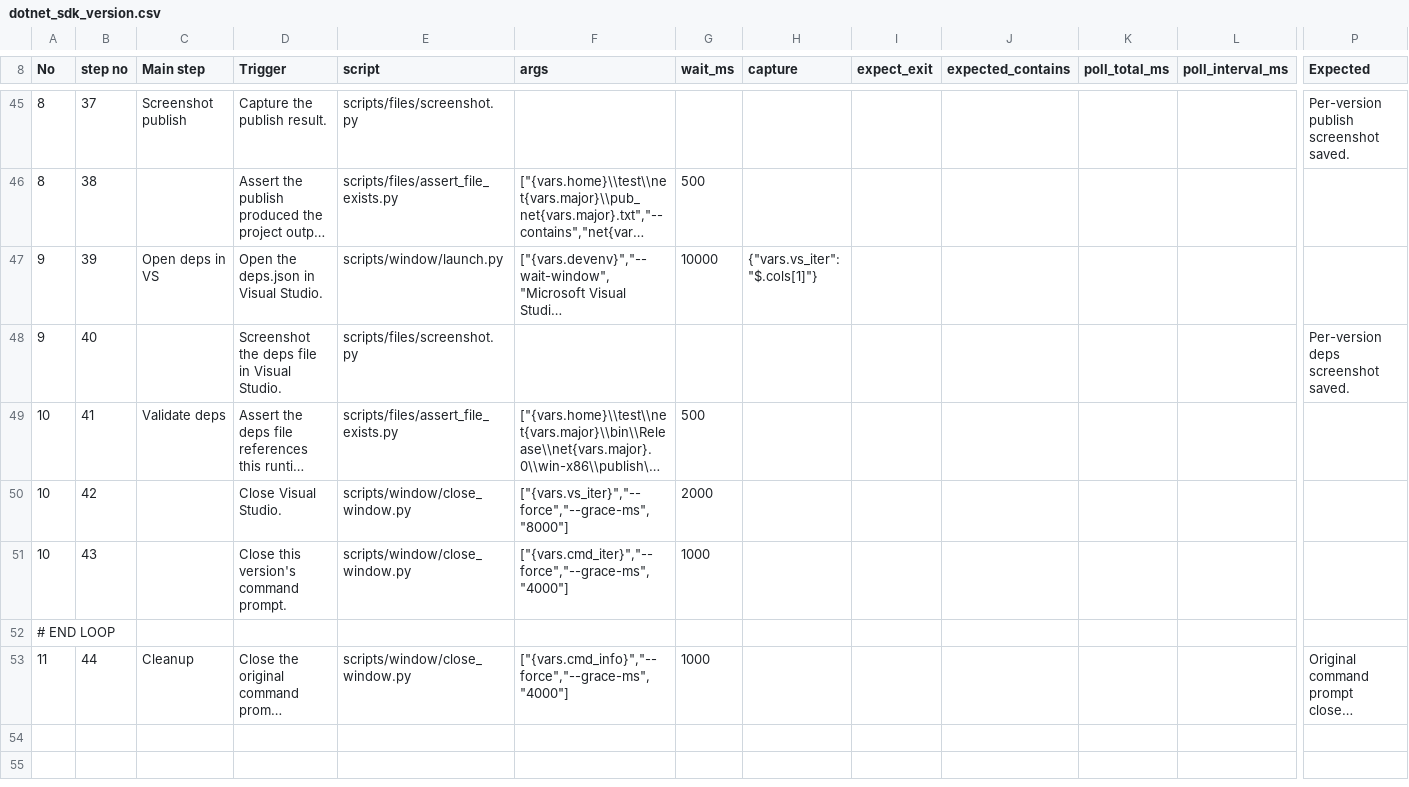
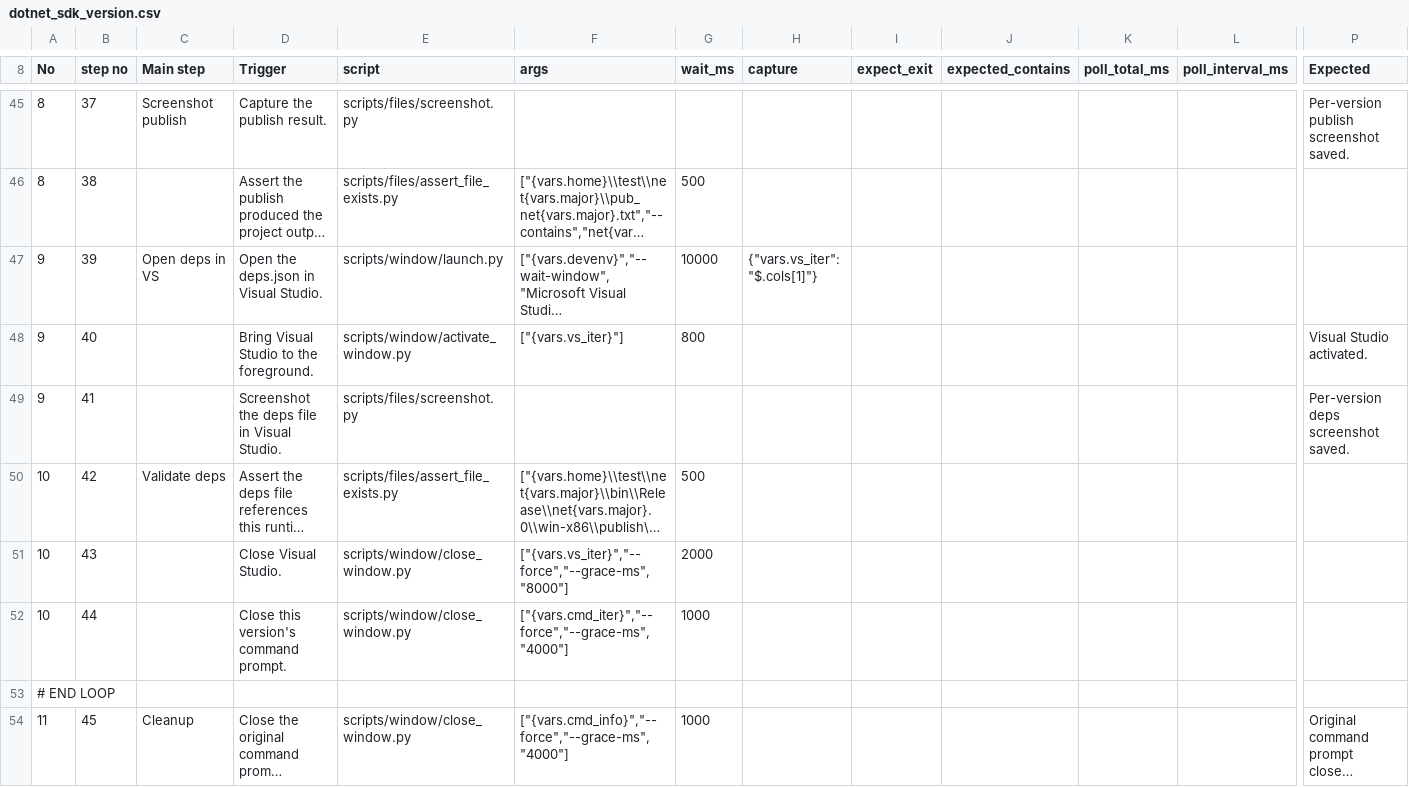
Before and after one commit to JiaSeng-v/UI-automation, a CSV file: test_cases/dotnet_sdk_version.csv, drawn as a sheet; only a part is shown, gaps mark what is left out; long unchanged cells end in …; addresses are those after the commit; rows hold the shown columns only; the diff names each change by its address in the sheet, - before the commit and + after, or states it on an @@ line.

Commit message:
Activate Visual Studio before deps screenshot in dotnet_sdk_version loop
launch.py only waits for VS window, never foregrounds; add activate_window.py step (vars.vs_iter) before screenshot so VS is captured. Renumber trailing steps.

```diff
--- a/test_cases/dotnet_sdk_version.csv
+++ b/test_cases/dotnet_sdk_version.csv
+row 48: 9 | 40 |  | Bring Visual Studio to the foreground. | scripts/window/activate_window.py | ["{vars.vs_iter}"] | 800 |  |  |  |  |  | Visual Studio activated.
-B49 (step no): 40
+B49 (step no): 41
-B50 (step no): 41
+B50 (step no): 42
-B51 (step no): 42
+B51 (step no): 43
-B52 (step no): 43
+B52 (step no): 44
-B54 (step no): 44
+B54 (step no): 45
```
